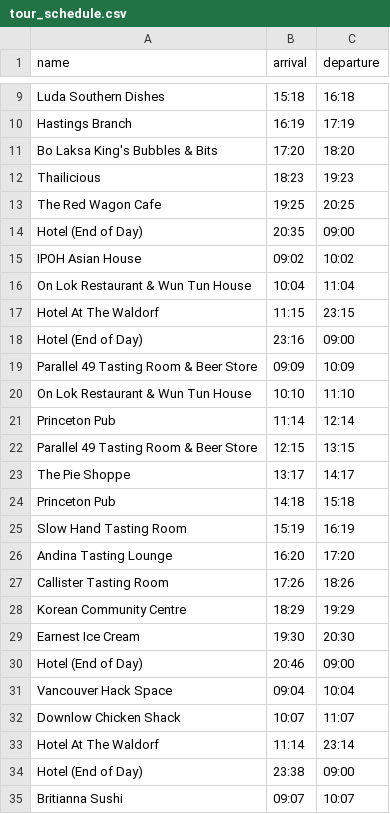
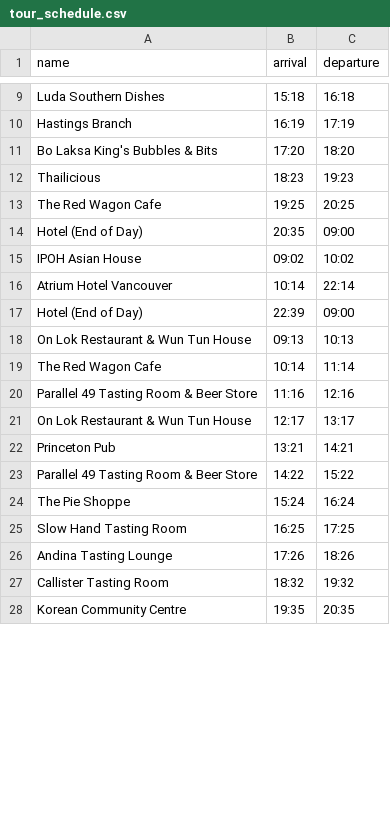
Before and after one commit to junhp94/CMPT353_Project, a CSV file: tour_schedule.csv, drawn as a sheet; only a part is shown, gaps mark what is left out; the diff covers the shown part only.

Commit message:
Added special icons for hotels, cafes, rentals, and starting points using FontAwesome. Implemented animated mapping with folium's timestampedgeojson to show flow between points. Also added layering to maps to filter amenity types. Maps now support a rewindable path that visualizes order of amenities and tour flow, with a date, time, and progress bar.

```diff
--- a/tour_schedule.csv
+++ b/tour_schedule.csv
@@ -15,21 +15,14 @@ Hotel (End of Day),20:35,09:00
 IPOH Asian House,09:02,10:02
-On Lok Restaurant & Wun Tun House,10:04,11:04
-Hotel At The Waldorf,11:15,23:15
-Hotel (End of Day),23:16,09:00
-Parallel 49 Tasting Room & Beer Store,09:09,10:09
-On Lok Restaurant & Wun Tun House,10:10,11:10
-Princeton Pub,11:14,12:14
-Parallel 49 Tasting Room & Beer Store,12:15,13:15
-The Pie Shoppe,13:17,14:17
-Princeton Pub,14:18,15:18
-Slow Hand Tasting Room,15:19,16:19
-Andina Tasting Lounge,16:20,17:20
-Callister Tasting Room,17:26,18:26
-Korean Community Centre,18:29,19:29
-Earnest Ice Cream,19:30,20:30
-Hotel (End of Day),20:46,09:00
-Vancouver Hack Space,09:04,10:04
-Downlow Chicken Shack,10:07,11:07
-Hotel At The Waldorf,11:14,23:14
-Hotel (End of Day),23:38,09:00
-Britianna Sushi,09:07,10:07
+Atrium Hotel Vancouver,10:14,22:14
+Hotel (End of Day),22:39,09:00
+On Lok Restaurant & Wun Tun House,09:13,10:13
+The Red Wagon Cafe,10:14,11:14
+Parallel 49 Tasting Room & Beer Store,11:16,12:16
+On Lok Restaurant & Wun Tun House,12:17,13:17
+Princeton Pub,13:21,14:21
+Parallel 49 Tasting Room & Beer Store,14:22,15:22
+The Pie Shoppe,15:24,16:24
+Slow Hand Tasting Room,16:25,17:25
+Andina Tasting Lounge,17:26,18:26
+Callister Tasting Room,18:32,19:32
+Korean Community Centre,19:35,20:35
```
Also changed, not shown: 2 added rows, 29 removed rows and 4 edited cells elsewhere in this file, 2 other files.
